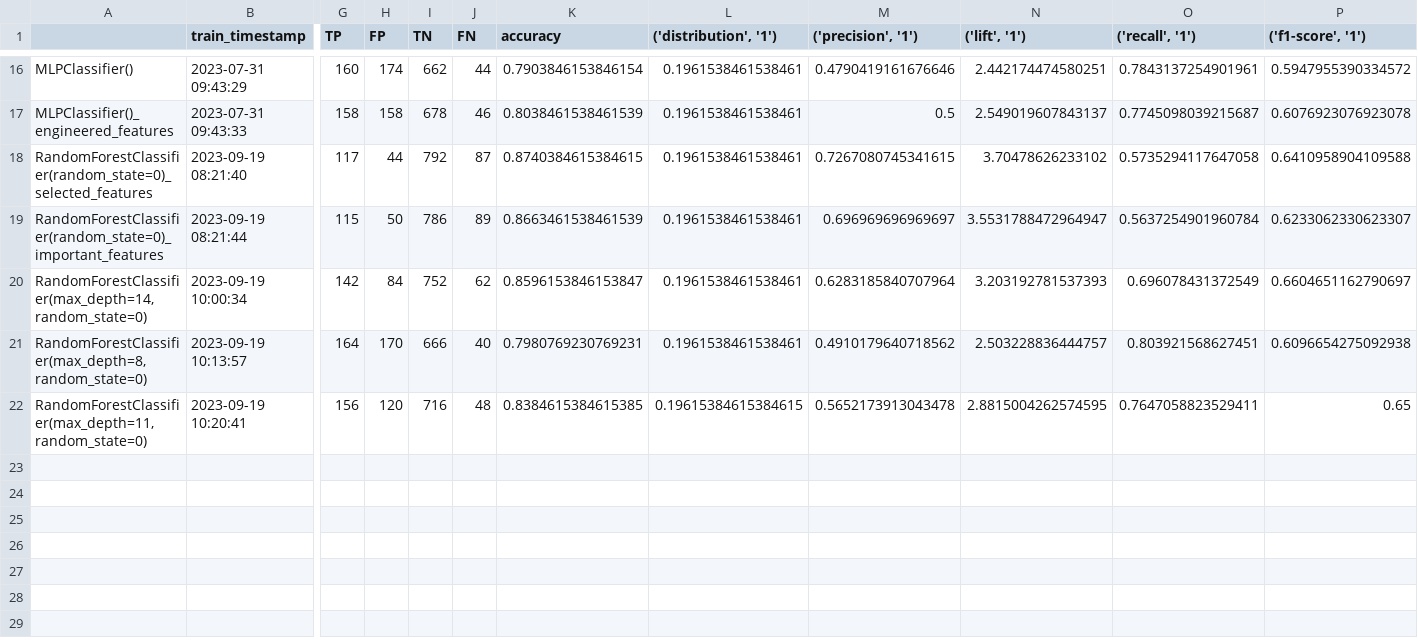
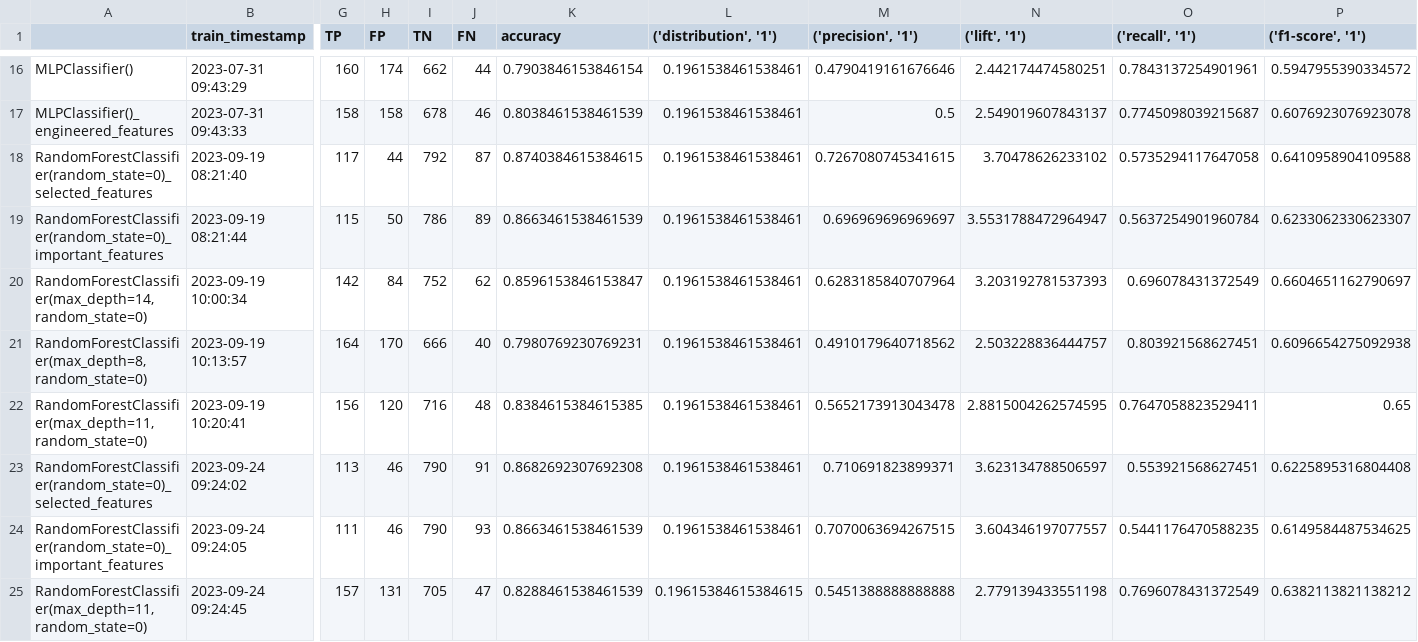
Before and after one commit to dormeir999/Cracking_Your_First_Data_Science_Project_course, a CSV file: model_metrics.csv, drawn as a sheet; only a part is shown, gaps mark what is left out; rows hold the shown columns only; the diff names each change by its address in the sheet, - before the commit and + after, or states it on an @@ line.

Commit message:
finished model optimization!

```diff
--- a/model_metrics.csv
+++ b/model_metrics.csv
-L22 (('distribution', '1')): 0.19615384615384615
+L22 (('distribution', '1')): 0.1961538461538461
+row 23: RandomForestClassifier(random_state=0)_selected_features | 2023-09-24 09:24:02 | 113 | 46 | 790 | 91 | 0.8682692307692308 | 0.1961538461538461 | 0.710691823899371 | 3.623134788506597 | 0.553921568627451 | 0.6225895316804408
+row 24: RandomForestClassifier(random_state=0)_important_features | 2023-09-24 09:24:05 | 111 | 46 | 790 | 93 | 0.8663461538461539 | 0.1961538461538461 | 0.7070063694267515 | 3.604346197077557 | 0.5441176470588235 | 0.6149584487534625
+row 25: RandomForestClassifier(max_depth=11, random_state=0) | 2023-09-24 09:24:45 | 157 | 131 | 705 | 47 | 0.8288461538461539 | 0.19615384615384615 | 0.5451388888888888 | 2.779139433551198 | 0.7696078431372549 | 0.6382113821138212
```
Also changed, not shown: 1 other file.
